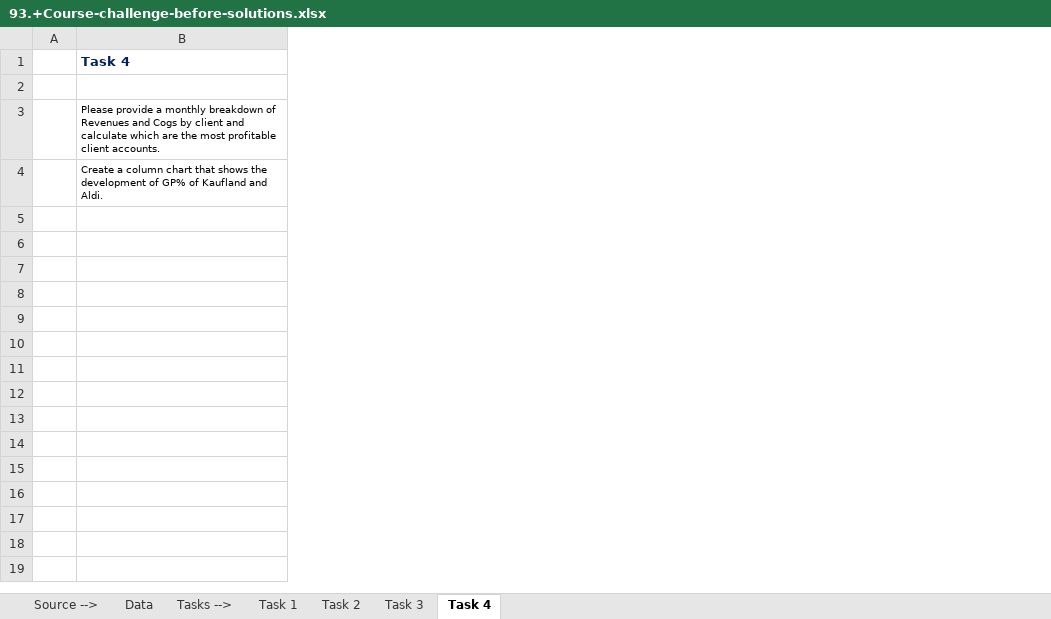
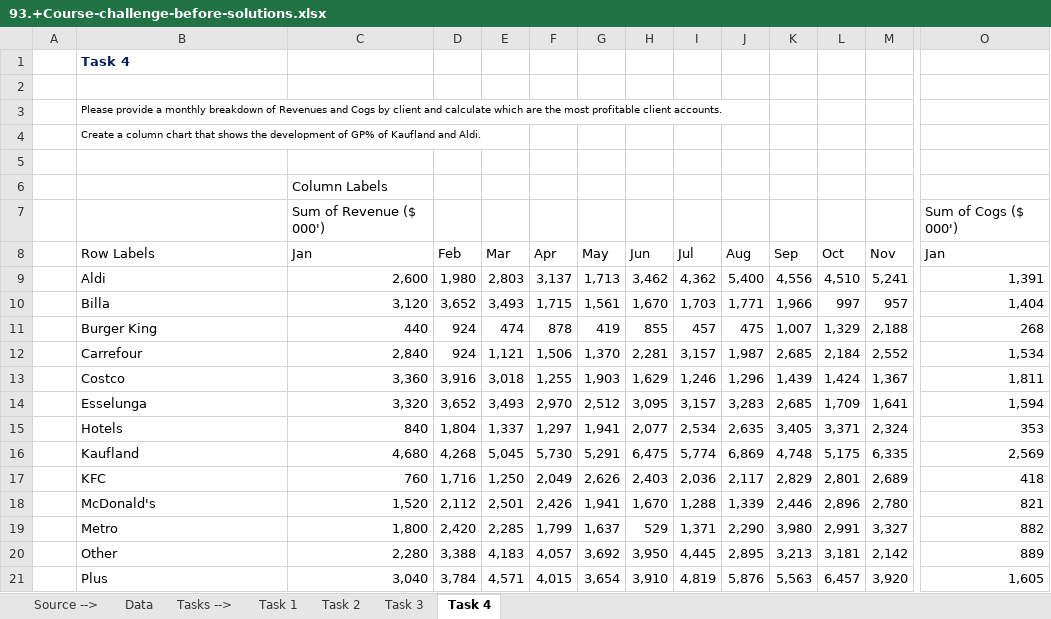
Before and after one commit to daivik-tapase-01/Financial-Analysis, an Excel workbook: Microsoft_Excel/Pivot Table/93.+Course-challenge-before-solutions.xlsx, sheet Task 4, drawn as a sheet; only a part is shown, gaps mark what is left out; values as stored, in another font and other column widths than the file's, no borders; rows hold the shown columns only; the diff covers the shown part only; the diff names each change by its address in the sheet, - before the commit and + after, or states it on an @@ line.

Commit message:
Excel

```diff
--- a/Microsoft_Excel/Pivot Table/93.+Course-challenge-before-solutions.xlsx (sheet Task 4)
+++ b/Microsoft_Excel/Pivot Table/93.+Course-challenge-before-solutions.xlsx (sheet Task 4)
+column C, empty
+column D, empty
+column E, empty
+column F, empty
+column G, empty
+column H, empty
+column I, empty
+column J, empty
+column K, empty
+column L, empty
+column M, empty
+column O, empty
+row 5: (empty)
+row 6:  |  | Column Labels
+row 7:  |  | Sum of Revenue ($ 000') |  |  |  |  |  |  |  |  |  |  | Sum of Cogs ($ 000')
+row 8:  | Row Labels | Jan | Feb | Mar | Apr | May | Jun | Jul | Aug | Sep | Oct | Nov | Jan
+row 9:  | Aldi | 2,600 | 1,980 | 2,803 | 3,137 | 1,713 | 3,462 | 4,362 | 5,400 | 4,556 | 4,510 | 5,241 | 1,391
+row 10:  | Billa | 3,120 | 3,652 | 3,493 | 1,715 | 1,561 | 1,670 | 1,703 | 1,771 | 1,966 | 997 | 957 | 1,404
+row 11:  | Burger King | 440 | 924 | 474 | 878 | 419 | 855 | 457 | 475 | 1,007 | 1,329 | 2,188 | 268
+row 12:  | Carrefour | 2,840 | 924 | 1,121 | 1,506 | 1,370 | 2,281 | 3,157 | 1,987 | 2,685 | 2,184 | 2,552 | 1,534
+row 13:  | Costco | 3,360 | 3,916 | 3,018 | 1,255 | 1,903 | 1,629 | 1,246 | 1,296 | 1,439 | 1,424 | 1,367 | 1,811
+row 14:  | Esselunga | 3,320 | 3,652 | 3,493 | 2,970 | 2,512 | 3,095 | 3,157 | 3,283 | 2,685 | 1,709 | 1,641 | 1,594
+row 15:  | Hotels | 840 | 1,804 | 1,337 | 1,297 | 1,941 | 2,077 | 2,534 | 2,635 | 3,405 | 3,371 | 2,324 | 353
+row 16:  | Kaufland | 4,680 | 4,268 | 5,045 | 5,730 | 5,291 | 6,475 | 5,774 | 6,869 | 4,748 | 5,175 | 6,335 | 2,569
+row 17:  | KFC | 760 | 1,716 | 1,250 | 2,049 | 2,626 | 2,403 | 2,036 | 2,117 | 2,829 | 2,801 | 2,689 | 418
+row 18:  | McDonald's | 1,520 | 2,112 | 2,501 | 2,426 | 1,941 | 1,670 | 1,288 | 1,339 | 2,446 | 2,896 | 2,780 | 821
+row 19:  | Metro | 1,800 | 2,420 | 2,285 | 1,799 | 1,637 | 529 | 1,371 | 2,290 | 3,980 | 2,991 | 3,327 | 882
+row 20:  | Other | 2,280 | 3,388 | 4,183 | 4,057 | 3,692 | 3,950 | 4,445 | 2,895 | 3,213 | 3,181 | 2,142 | 889
+row 21:  | Plus | 3,040 | 3,784 | 4,571 | 4,015 | 3,654 | 3,910 | 4,819 | 5,876 | 5,563 | 6,457 | 3,920 | 1,605
```
Also changed, not shown: 4 added rows and 14 added columns elsewhere in this sheet, sheet Task 2, sheet Task 1, sheet Task 3, charts or pictures, 12 other files.
